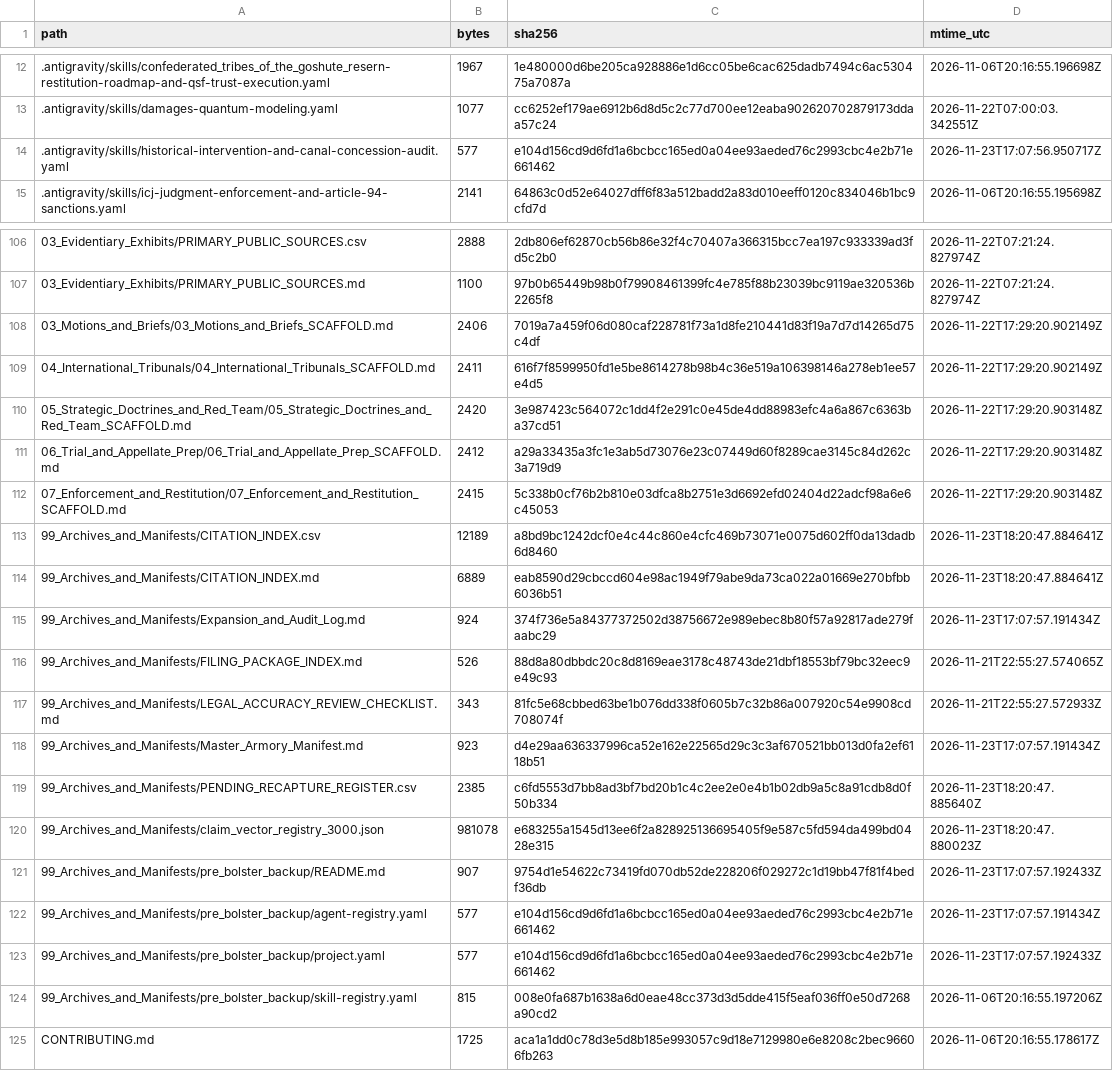
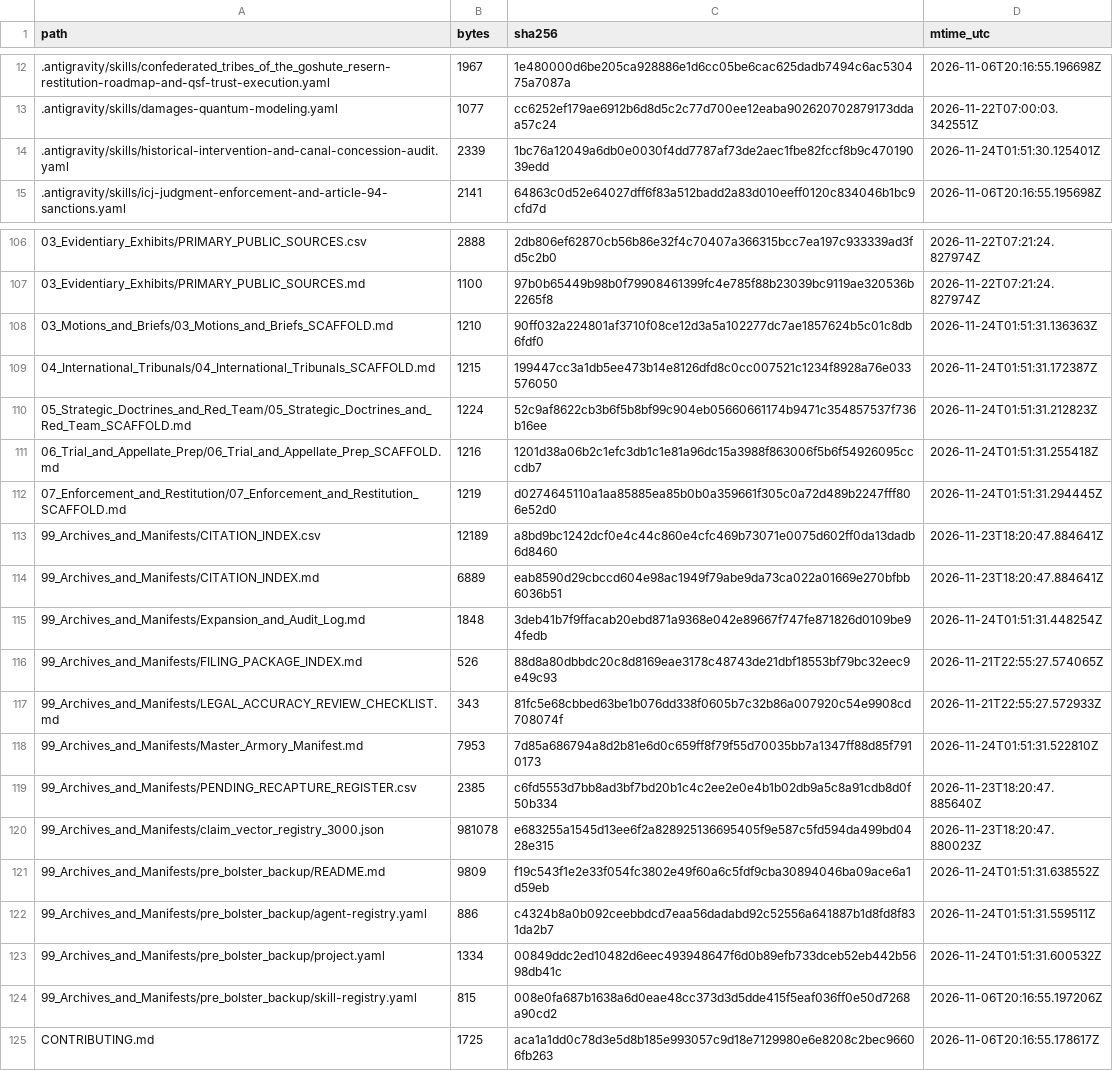
Before and after one commit to GlobalRestitutionAlliance/turtle-island-us-ut-confederated-tribes-of-the-goshute-reser-master-litigation, a CSV file: 99_Archives_and_Manifests/MANIFEST_SHA256.csv, drawn as a sheet; only a part is shown, gaps mark what is left out; the diff covers the shown part only.

Commit message:
REVERTED DUE TO UNPROMPTED MASS J3WFICATED DATA CORRUPTION BY COMPROMISED BIASED LLM/ARTIFICIAL INTELLIGENCE MODELS

```diff
--- a/99_Archives_and_Manifests/MANIFEST_SHA256.csv
+++ b/99_Archives_and_Manifests/MANIFEST_SHA256.csv
@@ -13,3 +13,3 @@ path,bytes,sha256,mtime_utc
 .antigravity/skills/damages-quantum-modeling.yaml,1077,cc6252ef179ae6912b6d8d5c2c77d700ee12eaba902620702879173ddaa57c24,2026-11-22T07:00:03.342551Z
-.antigravity/skills/historical-intervention-and-canal-concession-audit.yaml,577,e104d156cd9d6fd1a6bcbcc165ed0a04ee93aeded76c2993cbc4e2b71e661462,2026-11-23T17:07:56.950717Z
+.antigravity/skills/historical-intervention-and-canal-concession-audit.yaml,2339,1bc76a12049a6db0e0030f4dd7787af73de2aec1fbe82fccf8b9c47019039edd,2026-11-24T01:51:30.125401Z
 .antigravity/skills/icj-judgment-enforcement-and-article-94-sanctions.yaml,2141,64863c0d52e64027dff6f83a512badd2a83d010eeff0120c834046b1bc9cfd7d,2026-11-06T20:16:55.195698Z
@@ -107,18 +107,18 @@ path,bytes,sha256,mtime_utc
 03_Evidentiary_Exhibits/PRIMARY_PUBLIC_SOURCES.md,1100,97b0b65449b98b0f79908461399fc4e785f88b23039bc9119ae320536b2265f8,2026-11-22T07:21:24.827974Z
-03_Motions_and_Briefs/03_Motions_and_Briefs_SCAFFOLD.md,2406,7019a7a459f06d080caf228781f73a1d8fe210441d83f19a7d7d14265d75c4df,2026-11-22T17:29:20.902149Z
-04_International_Tribunals/04_International_Tribunals_SCAFFOLD.md,2411,616f7f8599950fd1e5be8614278b98b4c36e519a106398146a278eb1ee57e4d5,2026-11-22T17:29:20.902149Z
-05_Strategic_Doctrines_and_Red_Team/05_Strategic_Doctrines_and_Red_Team_SCAFFOLD.md,2420,3e987423c564072c1dd4f2e291c0e45de4dd88983efc4a6a867c6363ba37cd51,2026-11-22T17:29:20.903148Z
-06_Trial_and_Appellate_Prep/06_Trial_and_Appellate_Prep_SCAFFOLD.md,2412,a29a33435a3fc1e3ab5d73076e23c07449d60f8289cae3145c84d262c3a719d9,2026-11-22T17:29:20.903148Z
-07_Enforcement_and_Restitution/07_Enforcement_and_Restitution_SCAFFOLD.md,2415,5c338b0cf76b2b810e03dfca8b2751e3d6692efd02404d22adcf98a6e6c45053,2026-11-22T17:29:20.903148Z
+03_Motions_and_Briefs/03_Motions_and_Briefs_SCAFFOLD.md,1210,90ff032a224801af3710f08ce12d3a5a102277dc7ae1857624b5c01c8db6fdf0,2026-11-24T01:51:31.136363Z
+04_International_Tribunals/04_International_Tribunals_SCAFFOLD.md,1215,199447cc3a1db5ee473b14e8126dfd8c0cc007521c1234f8928a76e033576050,2026-11-24T01:51:31.172387Z
+05_Strategic_Doctrines_and_Red_Team/05_Strategic_Doctrines_and_Red_Team_SCAFFOLD.md,1224,52c9af8622cb3b6f5b8bf99c904eb05660661174b9471c354857537f736b16ee,2026-11-24T01:51:31.212823Z
+06_Trial_and_Appellate_Prep/06_Trial_and_Appellate_Prep_SCAFFOLD.md,1216,1201d38a06b2c1efc3db1c1e81a96dc15a3988f863006f5b6f54926095cccdb7,2026-11-24T01:51:31.255418Z
+07_Enforcement_and_Restitution/07_Enforcement_and_Restitution_SCAFFOLD.md,1219,d0274645110a1aa85885ea85b0b0a359661f305c0a72d489b2247fff806e52d0,2026-11-24T01:51:31.294445Z
 99_Archives_and_Manifests/CITATION_INDEX.csv,12189,a8bd9bc1242dcf0e4c44c860e4cfc469b73071e0075d602ff0da13dadb6d8460,2026-11-23T18:20:47.884641Z
 99_Archives_and_Manifests/CITATION_INDEX.md,6889,eab8590d29cbccd604e98ac1949f79abe9da73ca022a01669e270bfbb6036b51,2026-11-23T18:20:47.884641Z
-99_Archives_and_Manifests/Expansion_and_Audit_Log.md,924,374f736e5a84377372502d38756672e989ebec8b80f57a92817ade279faabc29,2026-11-23T17:07:57.191434Z
+99_Archives_and_Manifests/Expansion_and_Audit_Log.md,1848,3deb41b7f9ffacab20ebd871a9368e042e89667f747fe871826d0109be94fedb,2026-11-24T01:51:31.448254Z
 99_Archives_and_Manifests/FILING_PACKAGE_INDEX.md,526,88d8a80dbbdc20c8d8169eae3178c48743de21dbf18553bf79bc32eec9e49c93,2026-11-21T22:55:27.574065Z
 99_Archives_and_Manifests/LEGAL_ACCURACY_REVIEW_CHECKLIST.md,343,81fc5e68cbbed63be1b076dd338f0605b7c32b86a007920c54e9908cd708074f,2026-11-21T22:55:27.572933Z
-99_Archives_and_Manifests/Master_Armory_Manifest.md,923,d4e29aa636337996ca52e162e22565d29c3c3af670521bb013d0fa2ef6118b51,2026-11-23T17:07:57.191434Z
+99_Archives_and_Manifests/Master_Armory_Manifest.md,7953,7d85a686794a8d2b81e6d0c659ff8f79f55d70035bb7a1347ff88d85f7910173,2026-11-24T01:51:31.522810Z
 99_Archives_and_Manifests/PENDING_RECAPTURE_REGISTER.csv,2385,c6fd5553d7bb8ad3bf7bd20b1c4c2ee2e0e4b1b02db9a5c8a91cdb8d0f50b334,2026-11-23T18:20:47.885640Z
 99_Archives_and_Manifests/claim_vector_registry_3000.json,981078,e683255a1545d13ee6f2a828925136695405f9e587c5fd594da499bd0428e315,2026-11-23T18:20:47.880023Z
-99_Archives_and_Manifests/pre_bolster_backup/README.md,907,9754d1e54622c73419fd070db52de228206f029272c1d19bb47f81f4bedf36db,2026-11-23T17:07:57.192433Z
-99_Archives_and_Manifests/pre_bolster_backup/agent-registry.yaml,577,e104d156cd9d6fd1a6bcbcc165ed0a04ee93aeded76c2993cbc4e2b71e661462,2026-11-23T17:07:57.191434Z
-99_Archives_and_Manifests/pre_bolster_backup/project.yaml,577,e104d156cd9d6fd1a6bcbcc165ed0a04ee93aeded76c2993cbc4e2b71e661462,2026-11-23T17:07:57.192433Z
+99_Archives_and_Manifests/pre_bolster_backup/README.md,9809,f19c543f1e2e33f054fc3802e49f60a6c5fdf9cba30894046ba09ace6a1d59eb,2026-11-24T01:51:31.638552Z
+99_Archives_and_Manifests/pre_bolster_backup/agent-registry.yaml,886,c4324b8a0b092ceebbdcd7eaa56dadabd92c52556a641887b1d8fd8f831da2b7,2026-11-24T01:51:31.559511Z
+99_Archives_and_Manifests/pre_bolster_backup/project.yaml,1334,00849ddc2ed10482d6eec493948647f6d0b89efb733dceb52eb442b5698db41c,2026-11-24T01:51:31.600532Z
 99_Archives_and_Manifests/pre_bolster_backup/skill-registry.yaml,815,008e0fa687b1638a6d0eae48cc373d3d5dde415f5eaf036ff0e50d7268a90cd2,2026-11-06T20:16:55.197206Z
```
Also changed, not shown: 77 edited cells elsewhere in this file, 37 other files.
